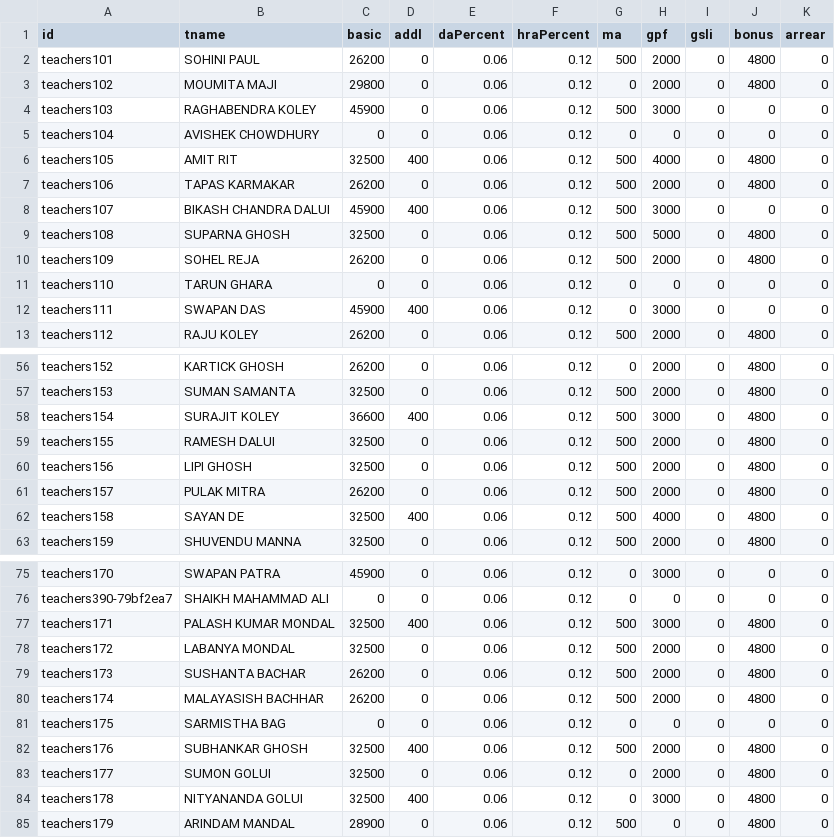
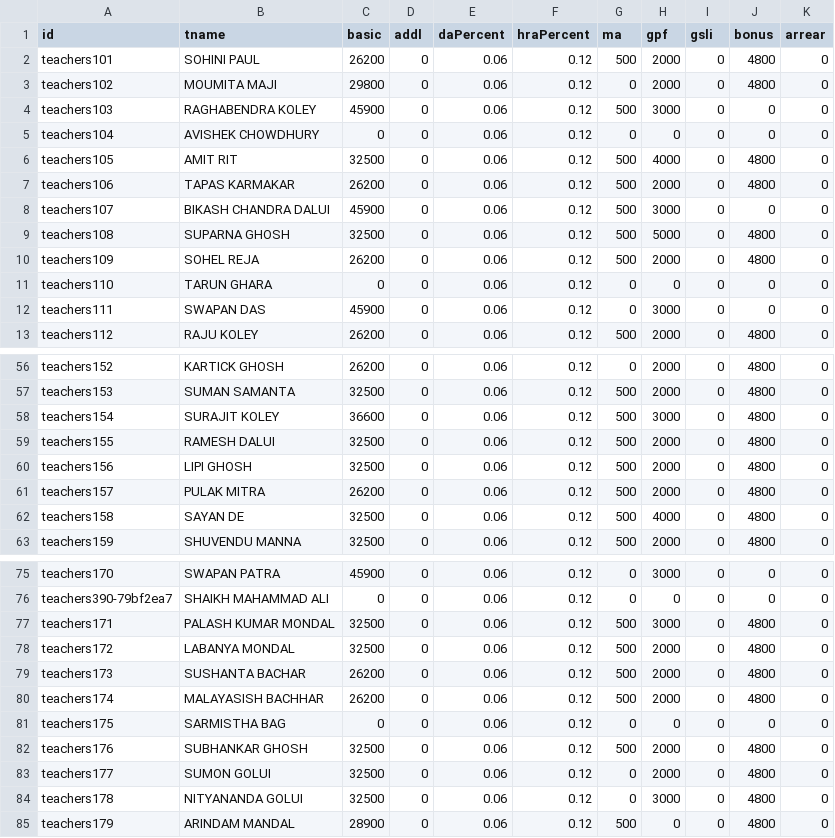
Before and after one commit to amtawestwbtpta/salaryRemodified, a CSV file: october-2023.csv, drawn as a sheet; only a part is shown, gaps mark what is left out; the diff covers the shown part only.

```diff
--- a/october-2023.csv
+++ b/october-2023.csv
@@ -5,5 +5,5 @@ teachers103,RAGHABENDRA KOLEY,45900,0,0.06,0.12,500,3000,0,0,0
 teachers104,AVISHEK CHOWDHURY,0,0,0.06,0.12,0,0,0,0,0
-teachers105,AMIT RIT,32500,400,0.06,0.12,500,4000,0,4800,0
+teachers105,AMIT RIT,32500,0,0.06,0.12,500,4000,0,4800,0
 teachers106,TAPAS KARMAKAR,26200,0,0.06,0.12,500,2000,0,4800,0
-teachers107,BIKASH CHANDRA DALUI,45900,400,0.06,0.12,500,3000,0,0,0
+teachers107,BIKASH CHANDRA DALUI,45900,0,0.06,0.12,500,3000,0,0,0
 teachers108,SUPARNA GHOSH,32500,0,0.06,0.12,500,5000,0,4800,0
@@ -11,3 +11,3 @@ teachers109,SOHEL REJA,26200,0,0.06,0.12,500,2000,0,4800,0
 teachers110,TARUN GHARA,0,0,0.06,0.12,0,0,0,0,0
-teachers111,SWAPAN DAS,45900,400,0.06,0.12,0,3000,0,0,0
+teachers111,SWAPAN DAS,45900,0,0.06,0.12,0,3000,0,0,0
 teachers112,RAJU KOLEY,26200,0,0.06,0.12,500,2000,0,4800,0
@@ -57,3 +57,3 @@ teachers152,KARTICK GHOSH,26200,0,0.06,0.12,0,2000,0,4800,0
 teachers153,SUMAN SAMANTA,32500,0,0.06,0.12,500,2000,0,4800,0
-teachers154,SURAJIT KOLEY,36600,400,0.06,0.12,500,3000,0,4800,0
+teachers154,SURAJIT KOLEY,36600,0,0.06,0.12,500,3000,0,4800,0
 teachers155,RAMESH DALUI,32500,0,0.06,0.12,500,2000,0,4800,0
@@ -61,3 +61,3 @@ teachers156,LIPI GHOSH,32500,0,0.06,0.12,500,2000,0,4800,0
 teachers157,PULAK MITRA,26200,0,0.06,0.12,500,2000,0,4800,0
-teachers158,SAYAN DE,32500,400,0.06,0.12,500,4000,0,4800,0
+teachers158,SAYAN DE,32500,0,0.06,0.12,500,4000,0,4800,0
 teachers159,SHUVENDU MANNA,32500,0,0.06,0.12,500,2000,0,4800,0
@@ -76,3 +76,3 @@ teachers170,SWAPAN PATRA,45900,0,0.06,0.12,0,3000,0,0,0
 teachers390-79bf2ea7,SHAIKH MAHAMMAD ALI,0,0,0.06,0.12,0,0,0,0,0
-teachers171,PALASH KUMAR MONDAL,32500,400,0.06,0.12,500,3000,0,4800,0
+teachers171,PALASH KUMAR MONDAL,32500,0,0.06,0.12,500,3000,0,4800,0
 teachers172,LABANYA MONDAL,32500,0,0.06,0.12,500,2000,0,4800,0
@@ -81,5 +81,5 @@ teachers174,MALAYASISH BACHHAR,26200,0,0.06,0.12,500,2000,0,4800,0
 teachers175,SARMISTHA BAG,0,0,0.06,0.12,0,0,0,0,0
-teachers176,SUBHANKAR GHOSH,32500,400,0.06,0.12,500,2000,0,4800,0
+teachers176,SUBHANKAR GHOSH,32500,0,0.06,0.12,500,2000,0,4800,0
 teachers177,SUMON GOLUI,32500,0,0.06,0.12,0,2000,0,4800,0
-teachers178,NITYANANDA GOLUI,32500,400,0.06,0.12,0,3000,0,4800,0
+teachers178,NITYANANDA GOLUI,32500,0,0.06,0.12,0,3000,0,4800,0
 teachers179,ARINDAM MANDAL,28900,0,0.06,0.12,500,0,0,4800,0
```
Also changed, not shown: 6 edited cells elsewhere in this file, july-2023.csv, september-2023.csv, 33 other files.
